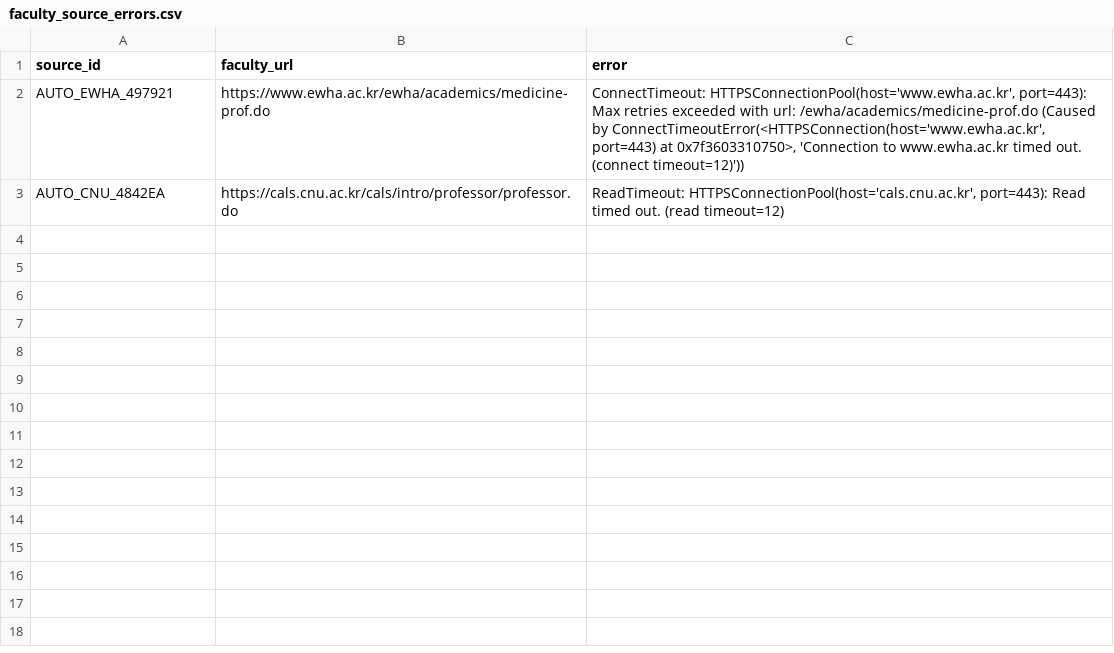
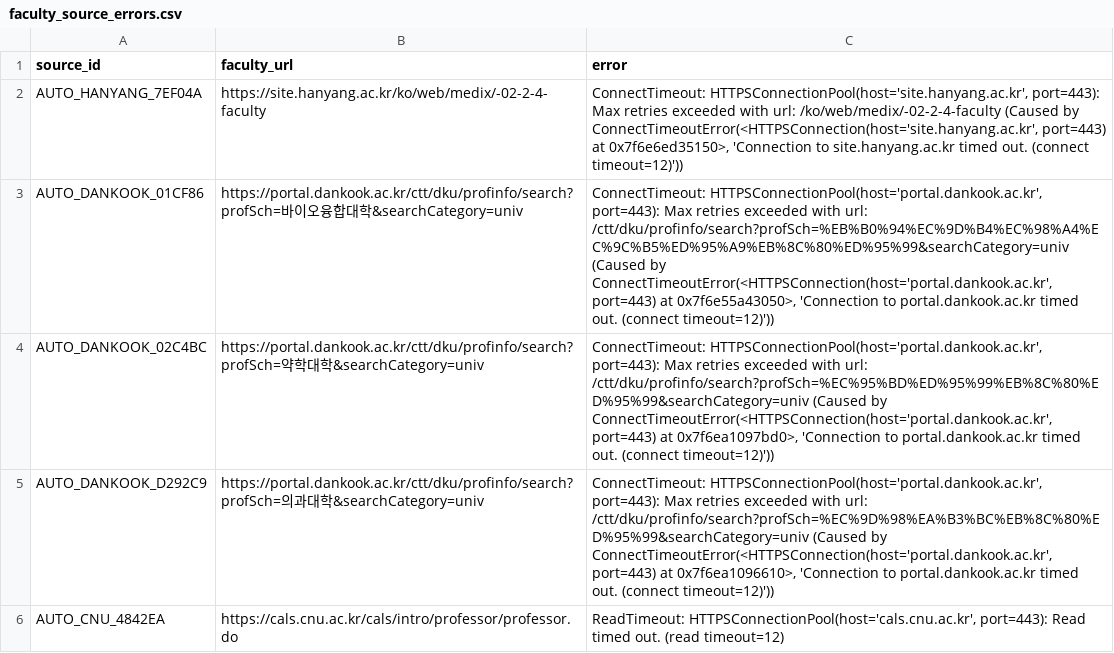
Before and after one commit to hyungjin1213-collab/about_bio, a CSV file: 0. korea bio map/output/faculty_source_errors.csv, drawn as a sheet; removed rows and columns are numbered as before the commit, all else as after; the diff names each change by its address in the sheet, - before the commit and + after, or states it on an @@ line.

```diff
--- a/0. korea bio map/output/faculty_source_errors.csv
+++ b/0. korea bio map/output/faculty_source_errors.csv
-row 2: AUTO_EWHA_497921 | https://www.ewha.ac.kr/ewha/academics/medicine-prof.do | ConnectTimeout: HTTPSConnectionPool(host='www.ewha.ac.kr', port=443): Max retries exceeded with url: /ewha/academics/medicine-prof.do (Caused by ConnectTimeoutError(<HTTPSConnection(host='www.ewha.ac.kr', port=443) at 0x7f3603310750>, 'Connection to www.ewha.ac.kr timed out. (connect timeout=12)'))
+row 2: AUTO_HANYANG_7EF04A | https://site.hanyang.ac.kr/ko/web/medix/-02-2-4-faculty | ConnectTimeout: HTTPSConnectionPool(host='site.hanyang.ac.kr', port=443): Max retries exceeded with url: /ko/web/medix/-02-2-4-faculty (Caused by ConnectTimeoutError(<HTTPSConnection(host='site.hanyang.ac.kr', port=443) at 0x7f6e6ed35150>, 'Connection to site.hanyang.ac.kr timed out. (connect timeout=12)'))
+row 3: AUTO_DANKOOK_01CF86 | https://portal.dankook.ac.kr/ctt/dku/profinfo/search?profSch=바이오융합대학&searchCategory=univ | ConnectTimeout: HTTPSConnectionPool(host='portal.dankook.ac.kr', port=443): Max retries exceeded with url: /ctt/dku/profinfo/search?profSch=%EB%B0%94%EC%9D%B4%EC%98%A4%EC%9C%B5%ED%95%A9%EB%8C%80%ED%95%99&searchCategory=univ (Caused by ConnectTimeoutError(<HTTPSConnection(host='portal.dankook.ac.kr', port=443) at 0x7f6e55a43050>, 'Connection to portal.dankook.ac.kr timed out. (connect timeout=12)'))
+row 4: AUTO_DANKOOK_02C4BC | https://portal.dankook.ac.kr/ctt/dku/profinfo/search?profSch=약학대학&searchCategory=univ | ConnectTimeout: HTTPSConnectionPool(host='portal.dankook.ac.kr', port=443): Max retries exceeded with url: /ctt/dku/profinfo/search?profSch=%EC%95%BD%ED%95%99%EB%8C%80%ED%95%99&searchCategory=univ (Caused by ConnectTimeoutError(<HTTPSConnection(host='portal.dankook.ac.kr', port=443) at 0x7f6ea1097bd0>, 'Connection to portal.dankook.ac.kr timed out. (connect timeout=12)'))
+row 5: AUTO_DANKOOK_D292C9 | https://portal.dankook.ac.kr/ctt/dku/profinfo/search?profSch=의과대학&searchCategory=univ | ConnectTimeout: HTTPSConnectionPool(host='portal.dankook.ac.kr', port=443): Max retries exceeded with url: /ctt/dku/profinfo/search?profSch=%EC%9D%98%EA%B3%BC%EB%8C%80%ED%95%99&searchCategory=univ (Caused by ConnectTimeoutError(<HTTPSConnection(host='portal.dankook.ac.kr', port=443) at 0x7f6ea1096610>, 'Connection to portal.dankook.ac.kr timed out. (connect timeout=12)'))
```
Also changed, not shown: 0. korea bio map/data/candidate_web_cache.csv, 0. korea bio map/output/collaborator_candidates.csv, 19 other files.
